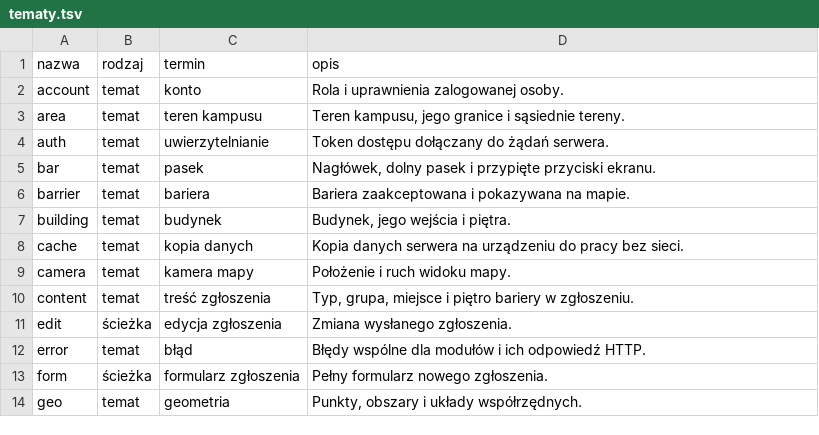
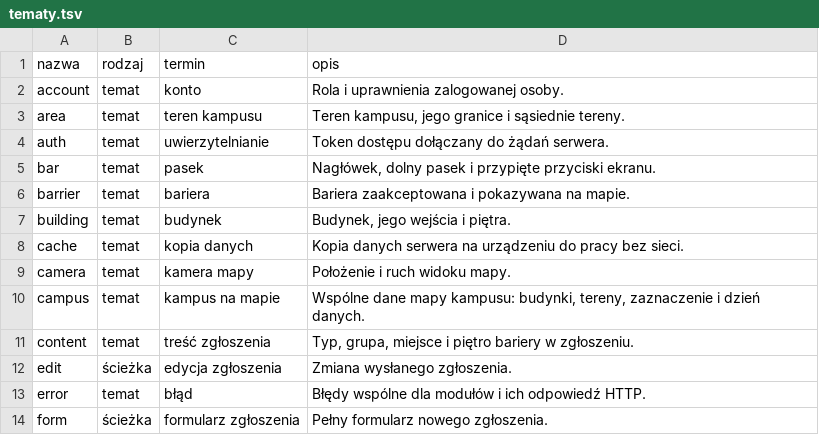
Before and after one commit to dostepny-kampus/dostepny-kampus, a TSV file: docs/docs/architektura/tematy.tsv, drawn as a sheet; only a part is shown; the shorter side is filled out with more unchanged rows; the diff names each change by its address in the sheet, - before the commit and + after, or states it on an @@ line.

```diff
--- a/docs/docs/architektura/tematy.tsv
+++ b/docs/docs/architektura/tematy.tsv
+row 10: campus | temat | kampus na mapie | Wspólne dane mapy kampusu: budynki, tereny, zaznaczenie i dzień danych.
```
Also changed, not shown: 1 other file.
